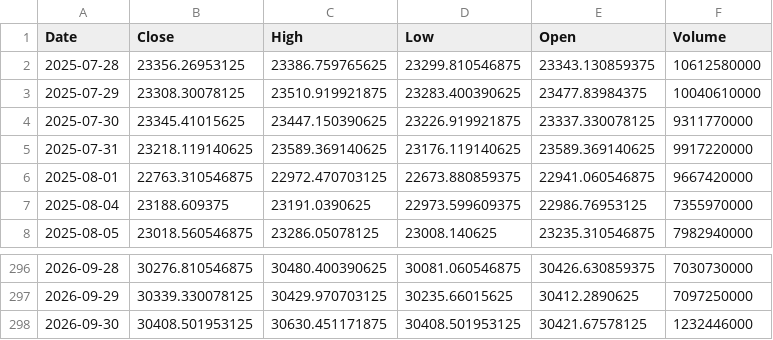
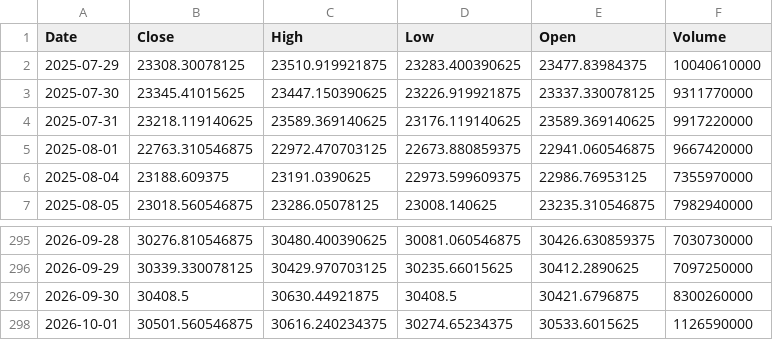
Before and after one commit to bentusk-BT/apex-trade-lab-v2, a CSV file: outputs/cache/NDX_cache.csv, drawn as a sheet; only a part is shown, gaps mark what is left out.

```diff
--- a/outputs/cache/NDX_cache.csv
+++ b/outputs/cache/NDX_cache.csv
@@ -1,3 +1,2 @@
 Date,Close,High,Low,Open,Volume
-2025-07-28,23356.26953125,23386.759765625,23299.810546875,23343.130859375,10612580000
 2025-07-29,23308.30078125,23510.919921875,23283.400390625,23477.83984375,10040610000
@@ -297,2 +296,3 @@ Date,Close,High,Low,Open,Volume
 2026-09-29,30339.330078125,30429.970703125,30235.66015625,30412.2890625,7097250000
-2026-09-30,30408.501953125,30630.451171875,30408.501953125,30421.67578125,1232446000
+2026-09-30,30408.5,30630.44921875,30408.5,30421.6796875,8300260000
+2026-10-01,30501.560546875,30616.240234375,30274.65234375,30533.6015625,1126590000
```
Also changed, not shown: outputs/cache/QQQ_cache.csv, outputs/cache/SQQQ_cache.csv, 7 other files.
